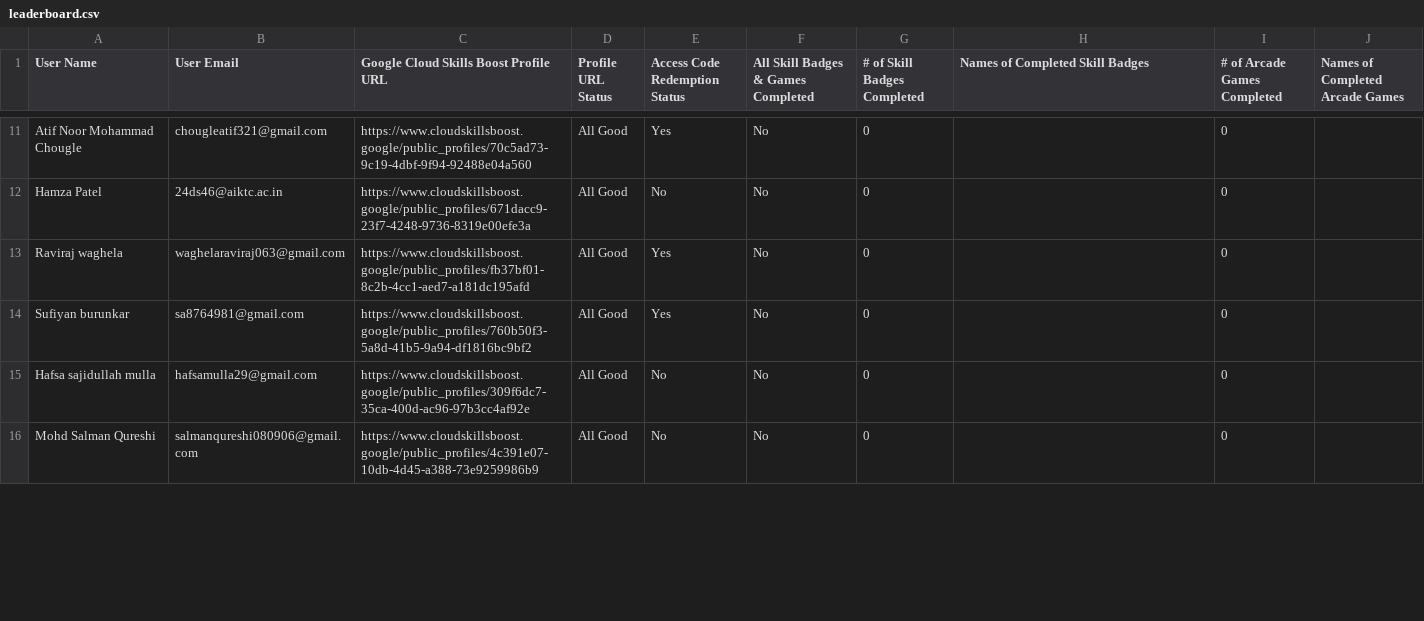
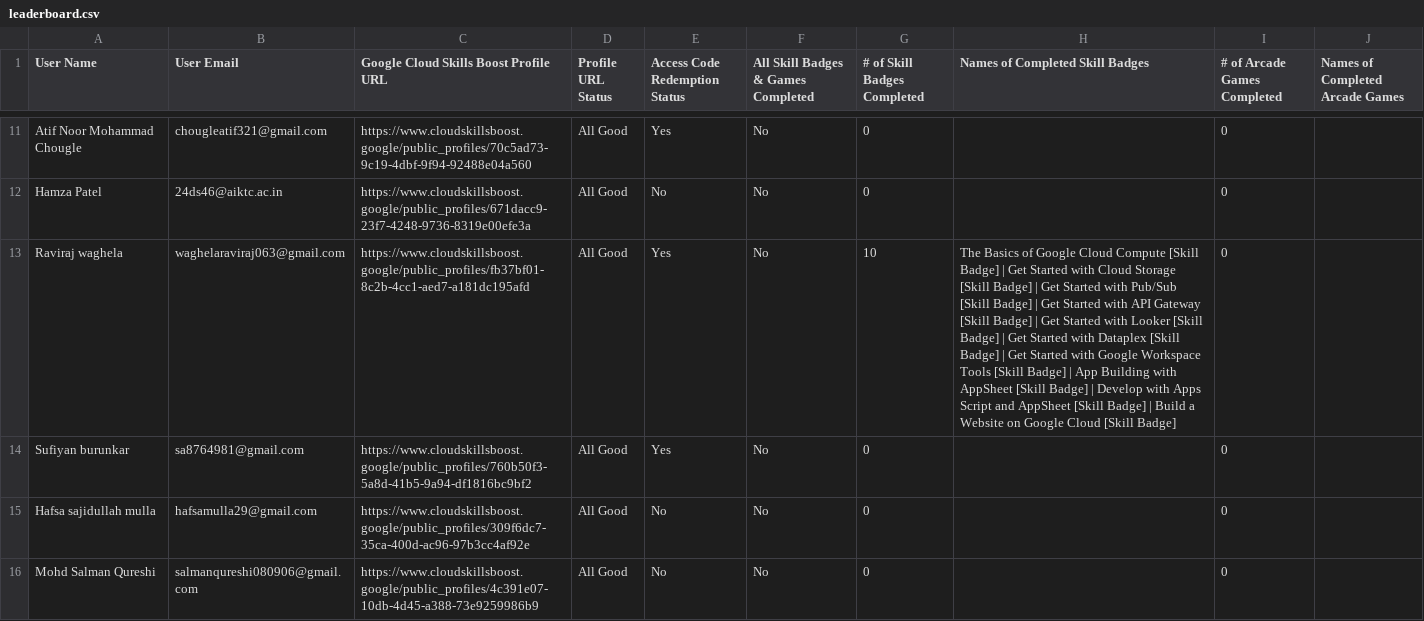
Before and after one commit to amanantuley/Gen_AI-25, a CSV file: public/leaderboard.csv, drawn as a sheet; only a part is shown, gaps mark what is left out; the diff covers the shown part only; the diff names each change by its address in the sheet, - before the commit and + after, or states it on an @@ line.

Commit message:
updated the leaderboard

```diff
--- a/public/leaderboard.csv
+++ b/public/leaderboard.csv
-G13 (# of Skill Badges Completed): 0
+G13 (# of Skill Badges Completed): 10
-H13 (Names of Completed Skill Badges): (empty)
+H13 (Names of Completed Skill Badges): The Basics of Google Cloud Compute [Skill Badge] | Get Started with Cloud Storage [Skill Badge] | Get Started with Pub/Sub [Skill Badge] | Get Started with API Gateway [Skill Badge] | Get Started with Looker [Skill Badge] | Get Started with Dataplex [Skill Badge] | Get Started with Google Workspace Tools [Skill Badge] | App Building with AppSheet [Skill Badge] | Develop with Apps Script and AppSheet [Skill Badge] | Build a Website on Google Cloud [Skill Badge]
```
Also changed, not shown: 55 edited cells elsewhere in this file.
